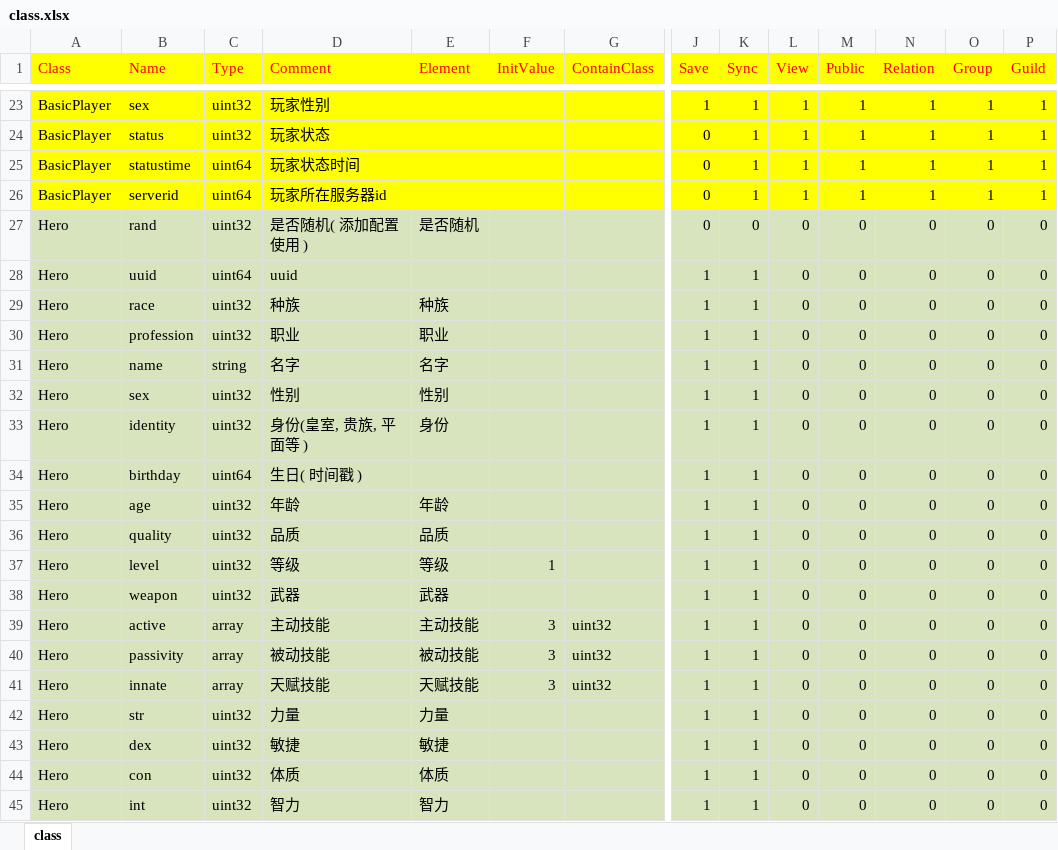
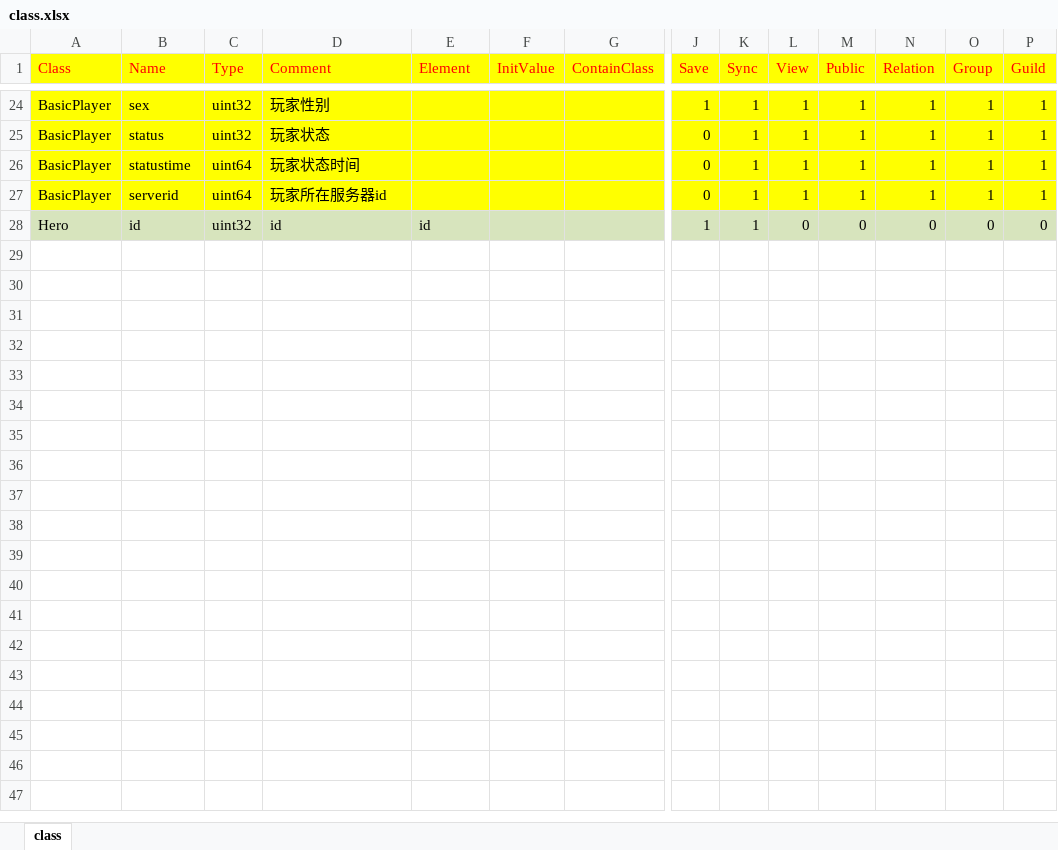
Before and after one commit to lori227/Fighter, an Excel workbook: Resource/excel/class.xlsx, sheet class, drawn as a sheet; only a part is shown, gaps mark what is left out; values as stored, in another font and other column widths than the file's, no borders; removed rows and columns are numbered as before the commit, all else as after; rows hold the shown columns only; the diff covers the shown part only; the diff names each change by its address in the sheet, - before the commit and + after, or states it on an @@ line.

```diff
--- a/Resource/excel/class.xlsx (sheet class)
+++ b/Resource/excel/class.xlsx (sheet class)
-row 27: Hero | rand | uint32 | 是否随机( 添加配置使用 ) | 是否随机 |  |  | 0 | 0 | 0 | 0 | 0 | 0 | 0
-row 28: Hero | uuid | uint64 | uuid |  |  |  | 1 | 1 | 0 | 0 | 0 | 0 | 0
-row 29: Hero | race | uint32 | 种族 | 种族 |  |  | 1 | 1 | 0 | 0 | 0 | 0 | 0
-row 30: Hero | profession | uint32 | 职业 | 职业 |  |  | 1 | 1 | 0 | 0 | 0 | 0 | 0
-row 31: Hero | name | string | 名字 | 名字 |  |  | 1 | 1 | 0 | 0 | 0 | 0 | 0
-row 32: Hero | sex | uint32 | 性别 | 性别 |  |  | 1 | 1 | 0 | 0 | 0 | 0 | 0
-B28 (Name): identity
+B28 (Name): id
-D28 (Comment): 身份(皇室, 贵族, 平面等 )
+D28 (Comment): id
-E28 (Element): 身份
+E28 (Element): id
-row 34: Hero | birthday | uint64 | 生日( 时间戳 ) |  |  |  | 1 | 1 | 0 | 0 | 0 | 0 | 0
-row 35: Hero | age | uint32 | 年龄 | 年龄 |  |  | 1 | 1 | 0 | 0 | 0 | 0 | 0
-row 36: Hero | quality | uint32 | 品质 | 品质 |  |  | 1 | 1 | 0 | 0 | 0 | 0 | 0
-row 37: Hero | level | uint32 | 等级 | 等级 | 1 |  | 1 | 1 | 0 | 0 | 0 | 0 | 0
-row 38: Hero | weapon | uint32 | 武器 | 武器 |  |  | 1 | 1 | 0 | 0 | 0 | 0 | 0
-row 39: Hero | active | array | 主动技能 | 主动技能 | 3 | uint32 | 1 | 1 | 0 | 0 | 0 | 0 | 0
-row 40: Hero | passivity | array | 被动技能 | 被动技能 | 3 | uint32 | 1 | 1 | 0 | 0 | 0 | 0 | 0
-row 41: Hero | innate | array | 天赋技能 | 天赋技能 | 3 | uint32 | 1 | 1 | 0 | 0 | 0 | 0 | 0
-row 42: Hero | str | uint32 | 力量 | 力量 |  |  | 1 | 1 | 0 | 0 | 0 | 0 | 0
-row 43: Hero | dex | uint32 | 敏捷 | 敏捷 |  |  | 1 | 1 | 0 | 0 | 0 | 0 | 0
-row 44: Hero | con | uint32 | 体质 | 体质 |  |  | 1 | 1 | 0 | 0 | 0 | 0 | 0
-row 45: Hero | int | uint32 | 智力 | 智力 |  |  | 1 | 1 | 0 | 0 | 0 | 0 | 0
```
Also changed, not shown: 1 added row and 1 edited cell elsewhere in this sheet, Resource/excel/enter.xlsx, Resource/excel/hero.xlsx, 41 other files.
